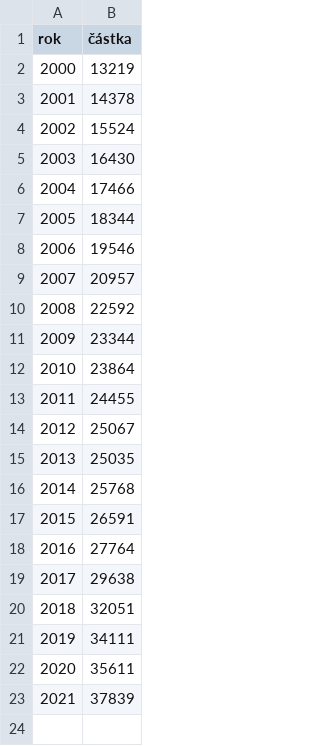
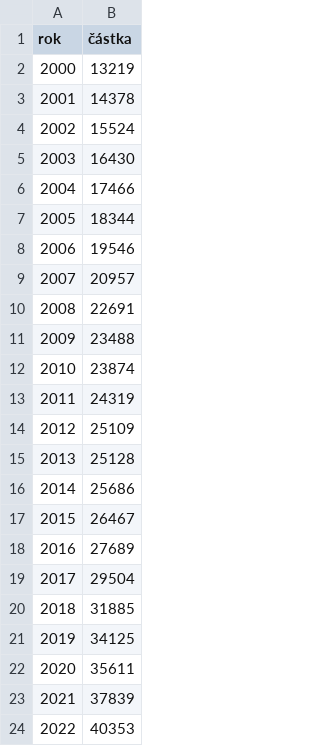
Before and after one commit to ton1czech/mzdy-cr-dataset, a CSV file: prumerna-mzda.csv, drawn as a sheet.

Commit message:
👌 IMPROVE: prumerna mzda new year and correction

```diff
--- a/prumerna-mzda.csv
+++ b/prumerna-mzda.csv
@@ -9,15 +9,16 @@ rok,částka
 2007,20957
-2008,22592
-2009,23344
-2010,23864
-2011,24455
-2012,25067
-2013,25035
-2014,25768
-2015,26591
-2016,27764
-2017,29638
-2018,32051
-2019,34111
+2008,22691
+2009,23488
+2010,23874
+2011,24319
+2012,25109
+2013,25128
+2014,25686
+2015,26467
+2016,27689
+2017,29504
+2018,31885
+2019,34125
 2020,35611
 2021,37839
+2022,40353
```
